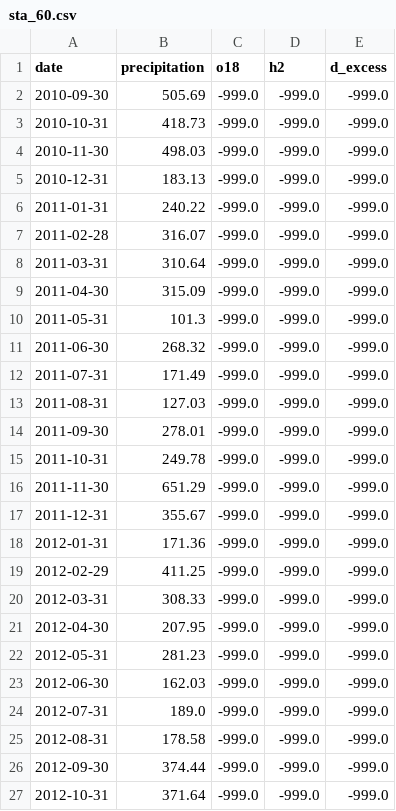
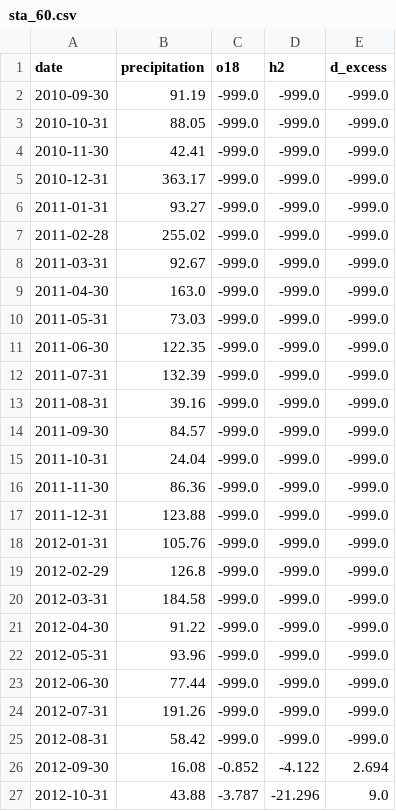
Before and after one commit to sandyherho/imc-precip-iso, a CSV file: processed_data/sta_data/sta_60.csv, drawn as a sheet; only a part is shown; the diff covers the shown part only.

```diff
--- a/processed_data/sta_data/sta_60.csv
+++ b/processed_data/sta_data/sta_60.csv
@@ -1,27 +1,27 @@
 date,precipitation,o18,h2,d_excess
-2010-09-30,505.69,-999.0,-999.0,-999.0
-2010-10-31,418.73,-999.0,-999.0,-999.0
-2010-11-30,498.03,-999.0,-999.0,-999.0
-2010-12-31,183.13,-999.0,-999.0,-999.0
-2011-01-31,240.22,-999.0,-999.0,-999.0
-2011-02-28,316.07,-999.0,-999.0,-999.0
-2011-03-31,310.64,-999.0,-999.0,-999.0
-2011-04-30,315.09,-999.0,-999.0,-999.0
-2011-05-31,101.3,-999.0,-999.0,-999.0
-2011-06-30,268.32,-999.0,-999.0,-999.0
-2011-07-31,171.49,-999.0,-999.0,-999.0
-2011-08-31,127.03,-999.0,-999.0,-999.0
-2011-09-30,278.01,-999.0,-999.0,-999.0
-2011-10-31,249.78,-999.0,-999.0,-999.0
-2011-11-30,651.29,-999.0,-999.0,-999.0
-2011-12-31,355.67,-999.0,-999.0,-999.0
-2012-01-31,171.36,-999.0,-999.0,-999.0
-2012-02-29,411.25,-999.0,-999.0,-999.0
-2012-03-31,308.33,-999.0,-999.0,-999.0
-2012-04-30,207.95,-999.0,-999.0,-999.0
-2012-05-31,281.23,-999.0,-999.0,-999.0
-2012-06-30,162.03,-999.0,-999.0,-999.0
-2012-07-31,189.0,-999.0,-999.0,-999.0
-2012-08-31,178.58,-999.0,-999.0,-999.0
-2012-09-30,374.44,-999.0,-999.0,-999.0
-2012-10-31,371.64,-999.0,-999.0,-999.0
+2010-09-30,91.19,-999.0,-999.0,-999.0
+2010-10-31,88.05,-999.0,-999.0,-999.0
+2010-11-30,42.41,-999.0,-999.0,-999.0
+2010-12-31,363.17,-999.0,-999.0,-999.0
+2011-01-31,93.27,-999.0,-999.0,-999.0
+2011-02-28,255.02,-999.0,-999.0,-999.0
+2011-03-31,92.67,-999.0,-999.0,-999.0
+2011-04-30,163.0,-999.0,-999.0,-999.0
+2011-05-31,73.03,-999.0,-999.0,-999.0
+2011-06-30,122.35,-999.0,-999.0,-999.0
+2011-07-31,132.39,-999.0,-999.0,-999.0
+2011-08-31,39.16,-999.0,-999.0,-999.0
+2011-09-30,84.57,-999.0,-999.0,-999.0
+2011-10-31,24.04,-999.0,-999.0,-999.0
+2011-11-30,86.36,-999.0,-999.0,-999.0
+2011-12-31,123.88,-999.0,-999.0,-999.0
+2012-01-31,105.76,-999.0,-999.0,-999.0
+2012-02-29,126.8,-999.0,-999.0,-999.0
+2012-03-31,184.58,-999.0,-999.0,-999.0
+2012-04-30,91.22,-999.0,-999.0,-999.0
+2012-05-31,93.96,-999.0,-999.0,-999.0
+2012-06-30,77.44,-999.0,-999.0,-999.0
+2012-07-31,191.26,-999.0,-999.0,-999.0
+2012-08-31,58.42,-999.0,-999.0,-999.0
+2012-09-30,16.08,-0.852,-4.122,2.694
+2012-10-31,43.88,-3.787,-21.296,9.0
```
Also changed, not shown: 80 edited cells elsewhere in this file, processed_data/sta_data/sta_61.csv, processed_data/sta_data/sta_62.csv, 19 other files.
